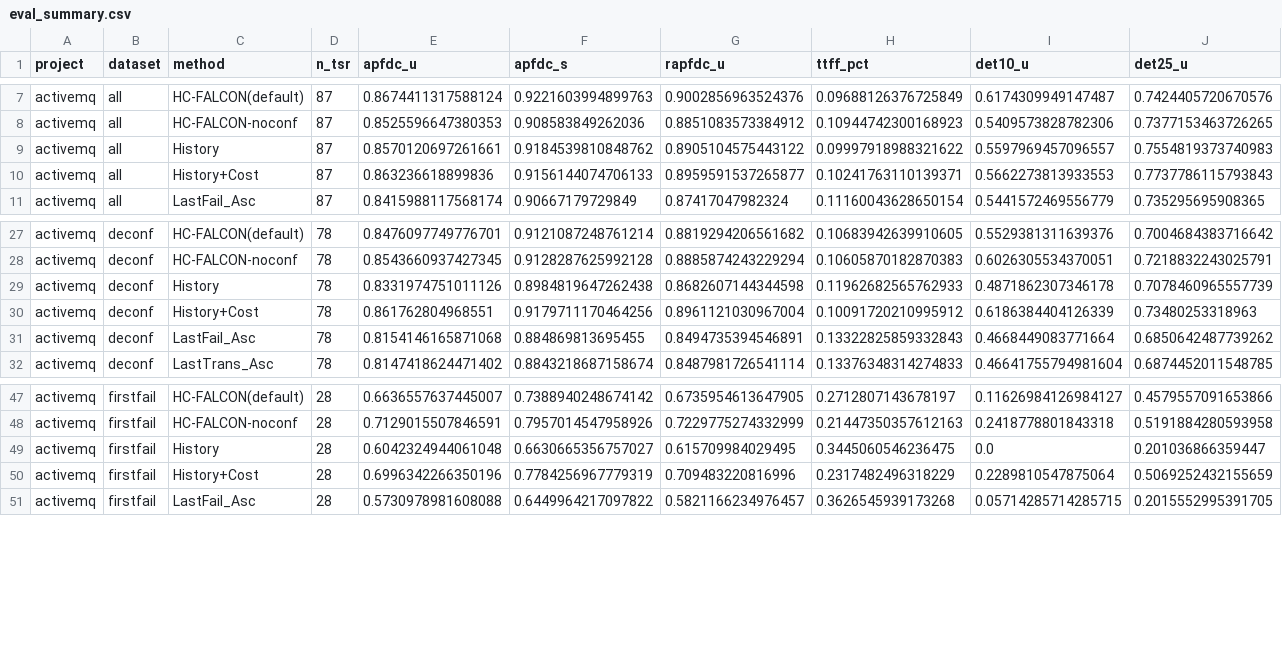
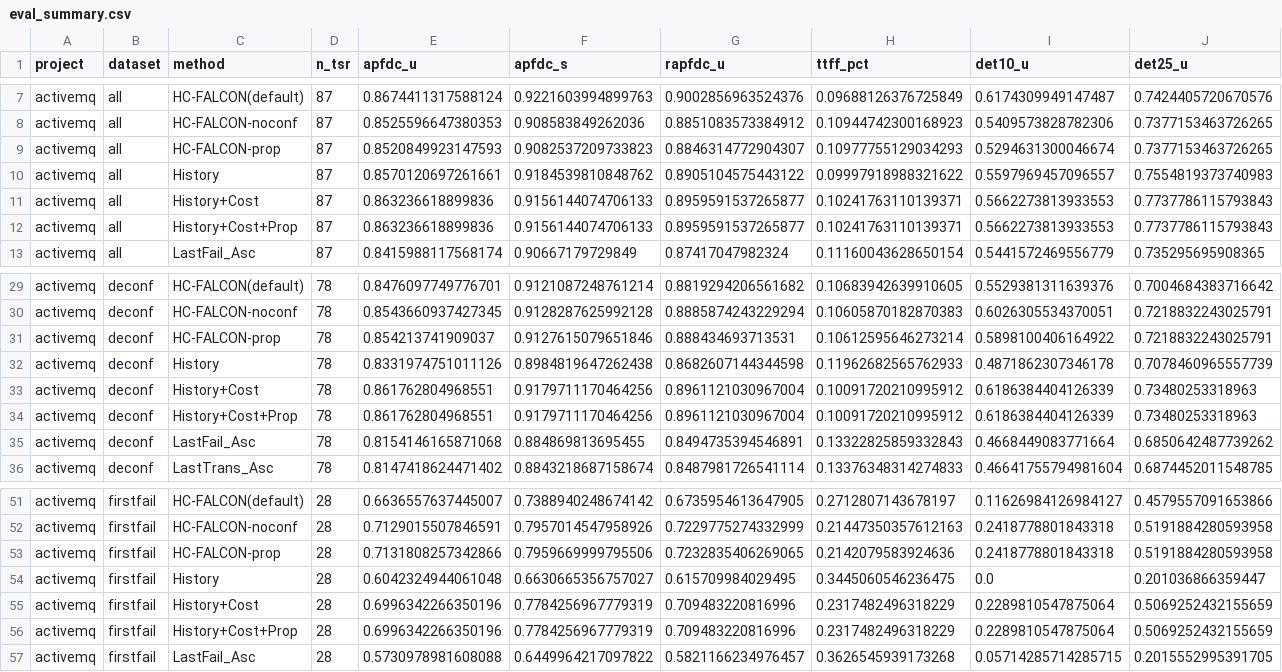
Before and after one commit to hiepquangnguyen/test-case-prioritization, a CSV file: results/pilot/activemq/eval_summary.csv, drawn as a sheet; only a part is shown, gaps mark what is left out; rows hold the shown columns only; the diff names each change by its address in the sheet, - before the commit and + after, or states it on an @@ line.

Commit message:
Pre-register direction B: semantic failure propagation (HC-FALCON-prop)
- propagation.py: s(t) = max over recently failed close neighbours of a
  thresholded similarity times recency decay; added to q, so the
  objective stays monotone submodular. No outcome of the ranked TSR used.
- HC-FALCON-prop and History+Cost+Prop methods; all other methods strip
  the propagation term. Explanations name the neighbour that boosted a
  test.
- pilot.py: eta x alpha search on the warm-up split after the variant is
  locked; eval eta curve as a diagnostic.
- Developed on ActiveMQ (now a development project): the neighbour
  signal is weak (about 1.5x failure rate vs 10-100x from a test's own
  history); warm-up picks eta = 0. Settings fixed at lambda = 0.1,
  quantile 0.99.
- paper/preregistration-B.md: method, grids, procedure, hypotheses H1-H4
  and the week-10 decision rule, written before any Jackrabbit Oak or
  HBase data is cloned or embedded.
- 77 tests.

```diff
--- a/results/pilot/activemq/eval_summary.csv
+++ b/results/pilot/activemq/eval_summary.csv
+row 9: activemq | all | HC-FALCON-prop | 87 | 0.8520849923147593 | 0.9082537209733823 | 0.8846314772904307 | 0.10977755129034293 | 0.5294631300046674 | 0.7377153463726265
+row 12: activemq | all | History+Cost+Prop | 87 | 0.863236618899836 | 0.9156144074706133 | 0.8959591537265877 | 0.10241763110139371 | 0.5662273813933553 | 0.7737786115793843
+row 31: activemq | deconf | HC-FALCON-prop | 78 | 0.854213741909037 | 0.9127615079651846 | 0.888434693713531 | 0.10612595646273214 | 0.5898100406164922 | 0.7218832243025791
+row 34: activemq | deconf | History+Cost+Prop | 78 | 0.861762804968551 | 0.9179711170464256 | 0.8961121030967004 | 0.10091720210995912 | 0.6186384404126339 | 0.73480253318963
+row 53: activemq | firstfail | HC-FALCON-prop | 28 | 0.7131808257342866 | 0.7959669999795506 | 0.7232835406269065 | 0.2142079583924636 | 0.2418778801843318 | 0.5191884280593958
+row 56: activemq | firstfail | History+Cost+Prop | 28 | 0.6996342266350196 | 0.7784256967779319 | 0.709483220816996 | 0.2317482496318229 | 0.2289810547875064 | 0.5069252432155659
```
Also changed, not shown: 15 other files.
